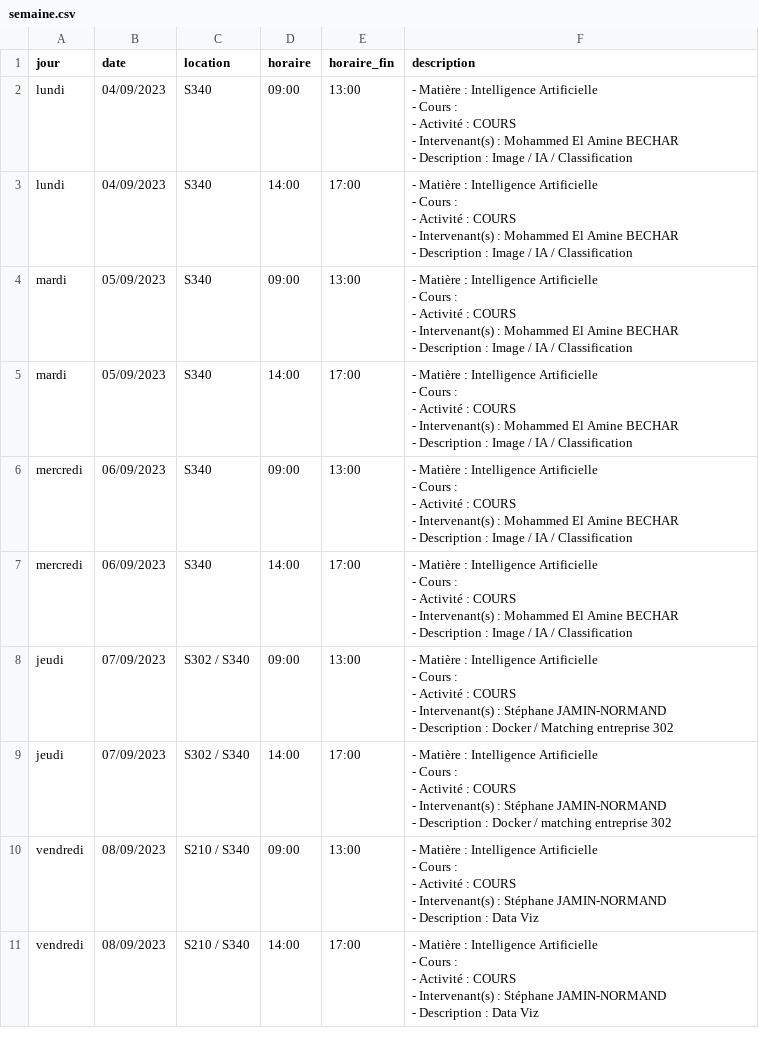
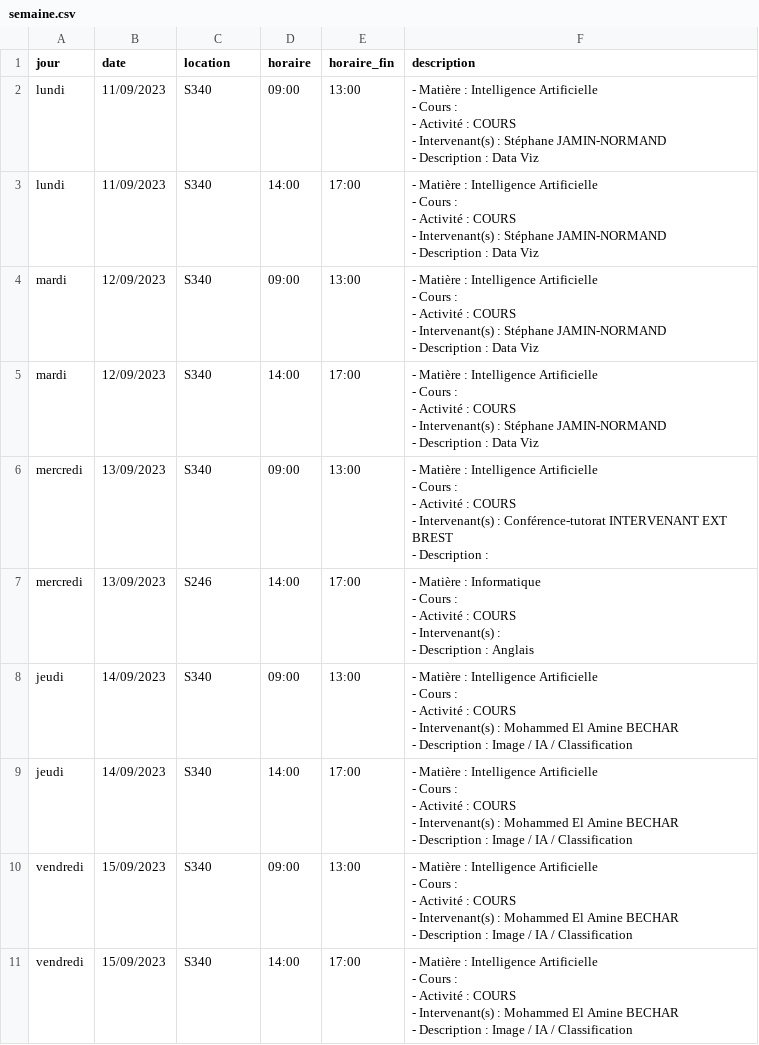
Before and after one commit to Hatchi-Kin/Room_Ba, a CSV file: semaine.csv, drawn as a sheet.

```diff
--- a/semaine.csv
+++ b/semaine.csv
@@ -1,71 +1,71 @@
 jour,date,location,horaire,horaire_fin,description
-lundi,04/09/2023,"S340
-",09:00,13:00,"- Matière : Intelligence Artificielle
-- Cours :
-- Activité : COURS
-- Intervenant(s) : Mohammed El Amine BECHAR
-- Description : Image / IA / Classification
-"
-lundi,04/09/2023,"S340
-",14:00,17:00,"- Matière : Intelligence Artificielle
-- Cours :
-- Activité : COURS
-- Intervenant(s) : Mohammed El Amine BECHAR
-- Description : Image / IA / Classification
-"
-mardi,05/09/2023,"S340
-",09:00,13:00,"- Matière : Intelligence Artificielle
-- Cours :
-- Activité : COURS
-- Intervenant(s) : Mohammed El Amine BECHAR
-- Description : Image / IA / Classification
-"
-mardi,05/09/2023,"S340
-",14:00,17:00,"- Matière : Intelligence Artificielle
-- Cours :
-- Activité : COURS
-- Intervenant(s) : Mohammed El Amine BECHAR
-- Description : Image / IA / Classification
-"
-mercredi,06/09/2023,"S340
-",09:00,13:00,"- Matière : Intelligence Artificielle
-- Cours :
-- Activité : COURS
-- Intervenant(s) : Mohammed El Amine BECHAR
-- Description : Image / IA / Classification
-"
-mercredi,06/09/2023,"S340
-",14:00,17:00,"- Matière : Intelligence Artificielle
-- Cours :
-- Activité : COURS
-- Intervenant(s) : Mohammed El Amine BECHAR
-- Description : Image / IA / Classification
-"
-jeudi,07/09/2023,"S302 / S340
-",09:00,13:00,"- Matière : Intelligence Artificielle
-- Cours :
-- Activité : COURS
-- Intervenant(s) : Stéphane JAMIN-NORMAND
-- Description : Docker / Matching entreprise 302
-"
-jeudi,07/09/2023,"S302 / S340
-",14:00,17:00,"- Matière : Intelligence Artificielle
-- Cours :
-- Activité : COURS
-- Intervenant(s) : Stéphane JAMIN-NORMAND
-- Description : Docker / matching entreprise 302
-"
-vendredi,08/09/2023,"S210 / S340
-",09:00,13:00,"- Matière : Intelligence Artificielle
-- Cours :
-- Activité : COURS
-- Intervenant(s) : Stéphane JAMIN-NORMAND
-- Description : Data Viz
-"
-vendredi,08/09/2023,"S210 / S340
-",14:00,17:00,"- Matière : Intelligence Artificielle
-- Cours :
-- Activité : COURS
-- Intervenant(s) : Stéphane JAMIN-NORMAND
-- Description : Data Viz
-"
+lundi,11/09/2023,"S340
+",09:00,13:00,"- Matière : Intelligence Artificielle
+- Cours :
+- Activité : COURS
+- Intervenant(s) : Stéphane JAMIN-NORMAND
+- Description : Data Viz
+"
+lundi,11/09/2023,"S340
+",14:00,17:00,"- Matière : Intelligence Artificielle
+- Cours :
+- Activité : COURS
+- Intervenant(s) : Stéphane JAMIN-NORMAND
+- Description : Data Viz
+"
+mardi,12/09/2023,"S340
+",09:00,13:00,"- Matière : Intelligence Artificielle
+- Cours :
+- Activité : COURS
+- Intervenant(s) : Stéphane JAMIN-NORMAND
+- Description : Data Viz
+"
+mardi,12/09/2023,"S340
+",14:00,17:00,"- Matière : Intelligence Artificielle
+- Cours :
+- Activité : COURS
+- Intervenant(s) : Stéphane JAMIN-NORMAND
+- Description : Data Viz
+"
+mercredi,13/09/2023,"S340
+",09:00,13:00,"- Matière : Intelligence Artificielle
+- Cours :
+- Activité : COURS
+- Intervenant(s) : Conférence-tutorat INTERVENANT EXT BREST
+- Description :
+"
+mercredi,13/09/2023,"S246
+",14:00,17:00,"- Matière : Informatique
+- Cours :
+- Activité : COURS
+- Intervenant(s) :
+- Description : Anglais
+"
+jeudi,14/09/2023,"S340
+",09:00,13:00,"- Matière : Intelligence Artificielle
+- Cours :
+- Activité : COURS
+- Intervenant(s) : Mohammed El Amine BECHAR
+- Description : Image / IA / Classification
+"
+jeudi,14/09/2023,"S340
+",14:00,17:00,"- Matière : Intelligence Artificielle
+- Cours :
+- Activité : COURS
+- Intervenant(s) : Mohammed El Amine BECHAR
+- Description : Image / IA / Classification
+"
+vendredi,15/09/2023,"S340
+",09:00,13:00,"- Matière : Intelligence Artificielle
+- Cours :
+- Activité : COURS
+- Intervenant(s) : Mohammed El Amine BECHAR
+- Description : Image / IA / Classification
+"
+vendredi,15/09/2023,"S340
+",14:00,17:00,"- Matière : Intelligence Artificielle
+- Cours :
+- Activité : COURS
+- Intervenant(s) : Mohammed El Amine BECHAR
+- Description : Image / IA / Classification
+"
```
Also changed, not shown: 3 other files.
